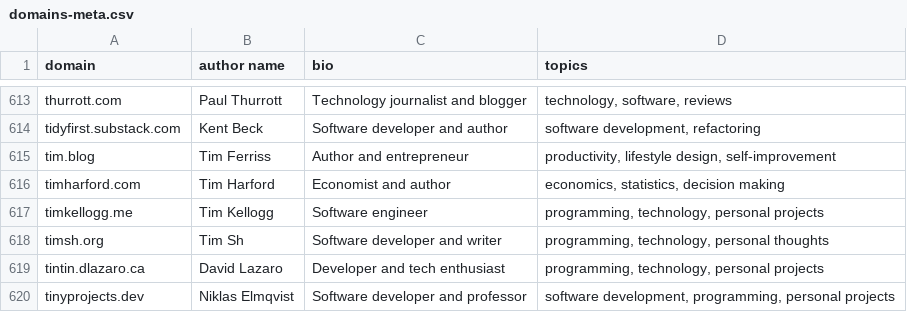
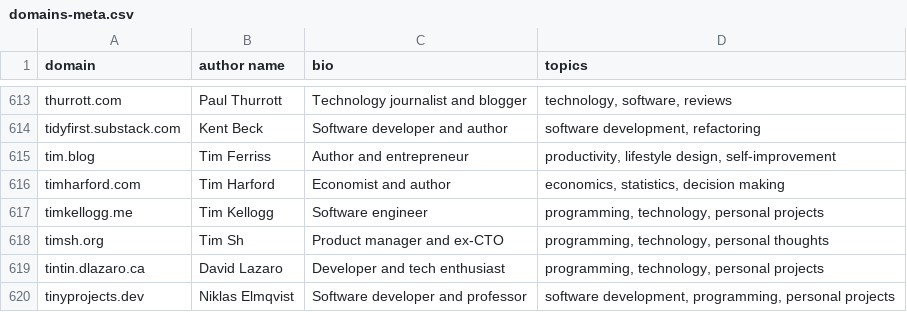
Before and after one commit to mtlynch/hn-popularity-contest-data, a CSV file: data/domains-meta.csv, drawn as a sheet; only a part is shown, gaps mark what is left out.

Commit message:
Update timsh (#68)

```diff
--- a/data/domains-meta.csv
+++ b/data/domains-meta.csv
@@ -617,3 +617,3 @@ timharford.com,Tim Harford,Economist and author,"economics, statistics, decision
 timkellogg.me,Tim Kellogg,Software engineer,"programming, technology, personal projects"
-timsh.org,Tim Sh,Software developer and writer,"programming, technology, personal thoughts"
+timsh.org,Tim Sh,Product manager and ex-CTO,"programming, technology, personal thoughts"
 tintin.dlazaro.ca,David Lazaro,Developer and tech enthusiast,"programming, technology, personal projects"
```
